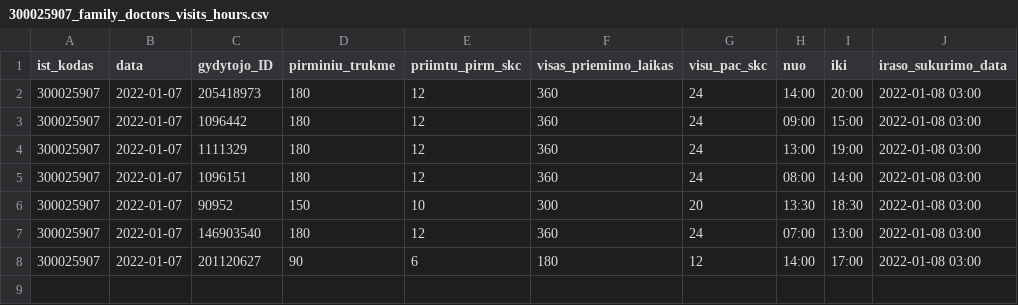
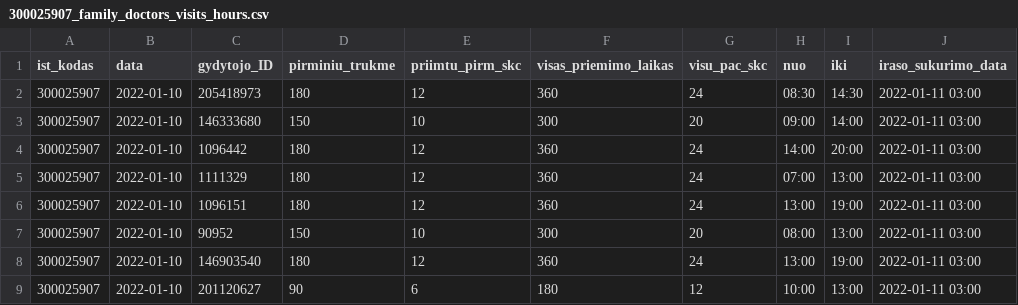
Before and after one commit to sveikatos-klinika/registrations_sveikatos-klinika, a CSV file: 300025907_family_doctors_visits_hours.csv, drawn as a sheet.

```diff
--- a/300025907_family_doctors_visits_hours.csv
+++ b/300025907_family_doctors_visits_hours.csv
@@ -1,8 +1,9 @@
 ist_kodas;data;gydytojo_ID;pirminiu_trukme;priimtu_pirm_skc;visas_priemimo_laikas;visu_pac_skc;nuo;iki;iraso_sukurimo_data
-300025907;2022-01-07;205418973;180;12;360;24;14:00;20:00;2022-01-08 03:00
-300025907;2022-01-07;1096442;180;12;360;24;09:00;15:00;2022-01-08 03:00
-300025907;2022-01-07;1111329;180;12;360;24;13:00;19:00;2022-01-08 03:00
-300025907;2022-01-07;1096151;180;12;360;24;08:00;14:00;2022-01-08 03:00
-300025907;2022-01-07;90952;150;10;300;20;13:30;18:30;2022-01-08 03:00
-300025907;2022-01-07;146903540;180;12;360;24;07:00;13:00;2022-01-08 03:00
-300025907;2022-01-07;201120627;90;6;180;12;14:00;17:00;2022-01-08 03:00
+300025907;2022-01-10;205418973;180;12;360;24;08:30;14:30;2022-01-11 03:00
+300025907;2022-01-10;146333680;150;10;300;20;09:00;14:00;2022-01-11 03:00
+300025907;2022-01-10;1096442;180;12;360;24;14:00;20:00;2022-01-11 03:00
+300025907;2022-01-10;1111329;180;12;360;24;07:00;13:00;2022-01-11 03:00
+300025907;2022-01-10;1096151;180;12;360;24;13:00;19:00;2022-01-11 03:00
+300025907;2022-01-10;90952;150;10;300;20;08:00;13:00;2022-01-11 03:00
+300025907;2022-01-10;146903540;180;12;360;24;13:00;19:00;2022-01-11 03:00
+300025907;2022-01-10;201120627;90;6;180;12;10:00;13:00;2022-01-11 03:00
```
Also changed, not shown: 300025907_family_doctors_patients.csv, 1 other file.
